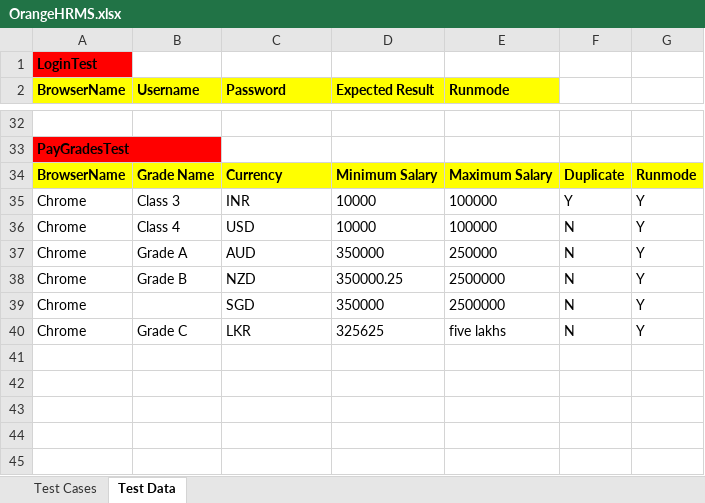
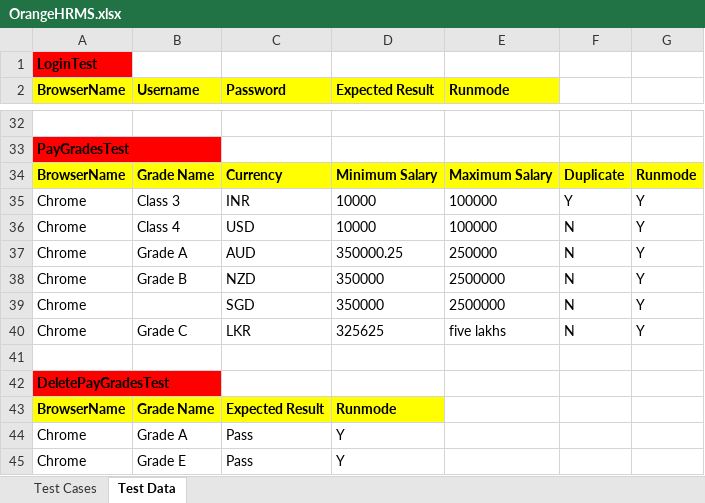
Before and after one commit to joeljulianace/OrangeHRMS, an Excel workbook: data/OrangeHRMS.xlsx, sheet Test Data, drawn as a sheet; only a part is shown, gaps mark what is left out; values as stored, in another font and other column widths than the file's, no borders; the diff names each change by its address in the sheet, - before the commit and + after, or states it on an @@ line.

Commit message:
delete pay grades added

```diff
--- a/data/OrangeHRMS.xlsx (sheet Test Data)
+++ b/data/OrangeHRMS.xlsx (sheet Test Data)
-D37 (Expected Result): 350000
+D37 (Expected Result): 350000.25
-D38 (Expected Result): 350000.25
+D38 (Expected Result): 350000
+row 41: (empty)
+row 42: DeletePayGradesTest
+row 43: BrowserName | Grade Name | Expected Result | Runmode
+row 44: Chrome | Grade A | Pass | Y
+row 45: Chrome | Grade E | Pass | Y
```
Also changed, not shown: sheet Test Cases, 37 other files.
